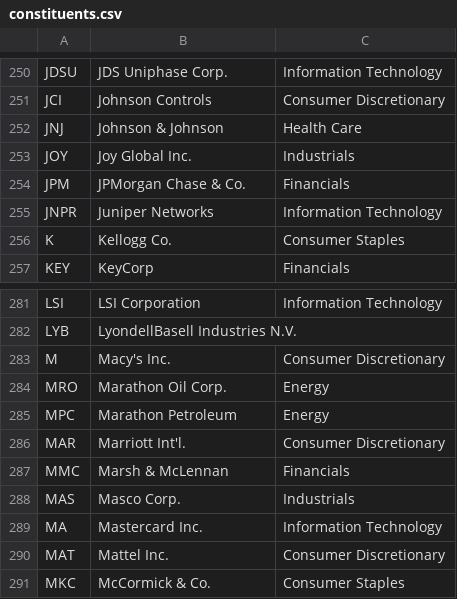
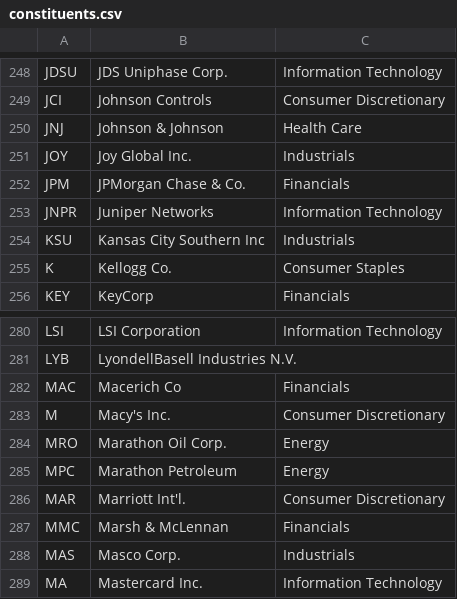
Before and after one commit to datasets/s-and-p-500-companies, a CSV file: data/constituents.csv, drawn as a sheet; only a part is shown, gaps mark what is left out; the shorter side is filled out with more unchanged rows; the diff covers the shown part only.

```diff
--- a/data/constituents.csv
+++ b/data/constituents.csv
@@ -255,2 +253,3 @@ JPM,JPMorgan Chase & Co.,Financials
 JNPR,Juniper Networks,Information Technology
+KSU,Kansas City Southern Inc,Industrials
 K,Kellogg Co.,Consumer Staples
@@ -282,2 +281,3 @@ LSI,LSI Corporation,Information Technology
 LYB,LyondellBasell Industries N.V.
+MAC,Macerich Co,Financials
 M,Macy's Inc.,Consumer Discretionary
```
Also changed, not shown: 2 added rows and 4 removed rows elsewhere in this file.
